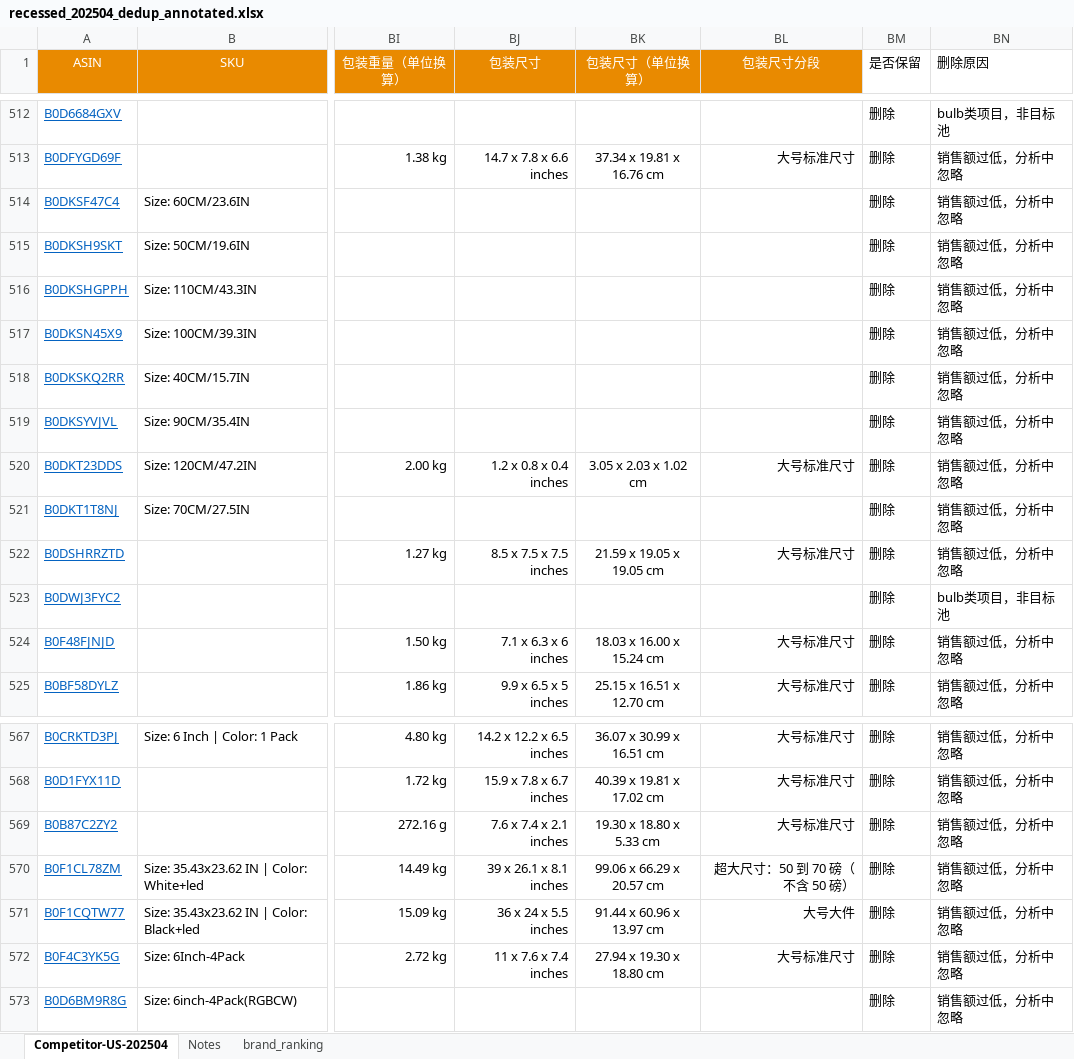
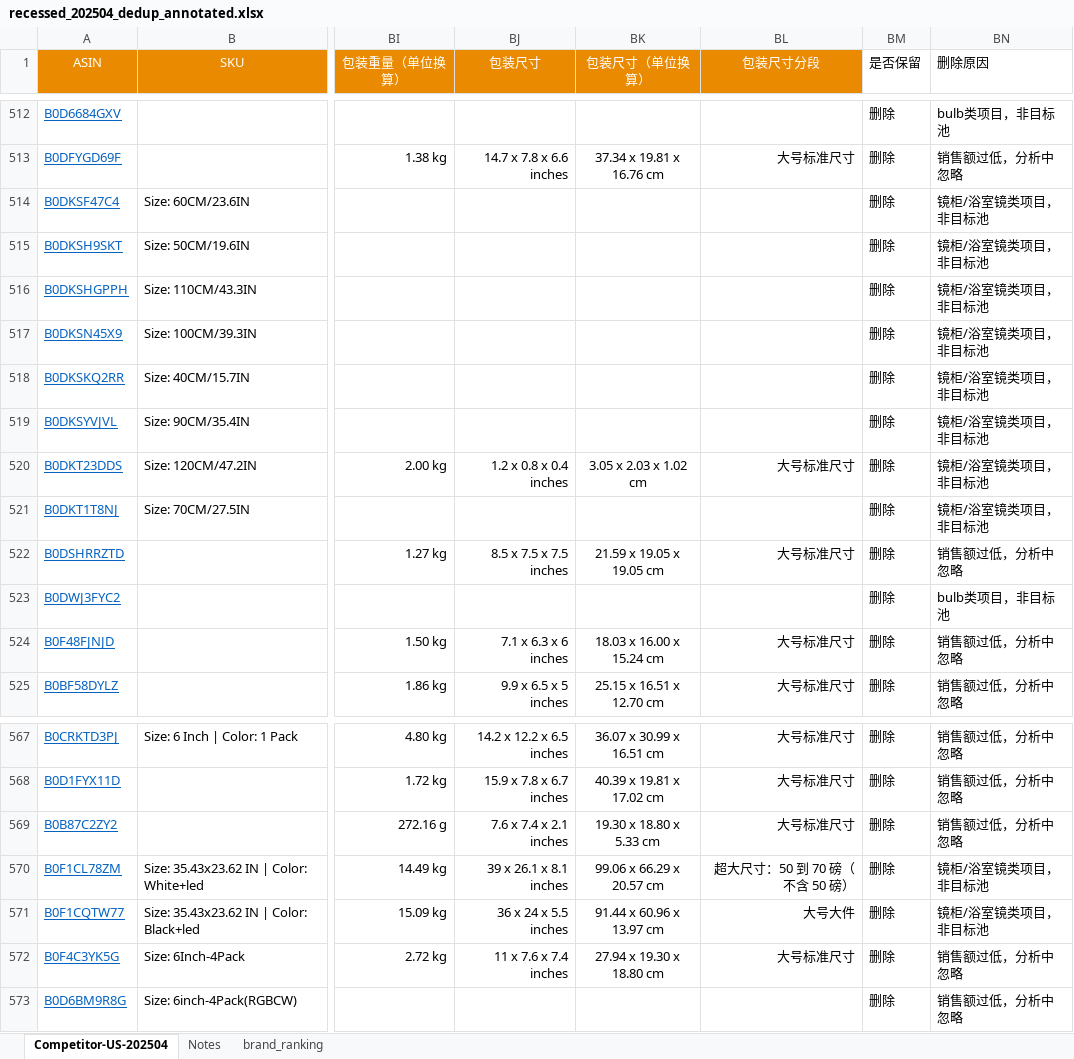
Before and after one commit to genoprdes/openclaw-file-share, an Excel workbook: recessed_dedup/recessed_202504_dedup_annotated.xlsx, sheet Competitor-US-202504, drawn as a sheet; only a part is shown, gaps mark what is left out; values as stored, in another font and other column widths than the file's, no borders; the diff names each change by its address in the sheet, - before the commit and + after, or states it on an @@ line.

```diff
--- a/recessed_dedup/recessed_202504_dedup_annotated.xlsx (sheet Competitor-US-202504)
+++ b/recessed_dedup/recessed_202504_dedup_annotated.xlsx (sheet Competitor-US-202504)
-BN514:BN521 (删除原因): 销售额过低，分析中忽略
+BN514:BN521 (删除原因): 镜柜/浴室镜类项目，非目标池
-BN570:BN571 (删除原因): 销售额过低，分析中忽略
+BN570:BN571 (删除原因): 镜柜/浴室镜类项目，非目标池
```
Also changed, not shown: recessed_dedup/recessed_202506_dedup_annotated.xlsx, recessed_dedup/recessed_202508_dedup_annotated.xlsx, 3 other files.
